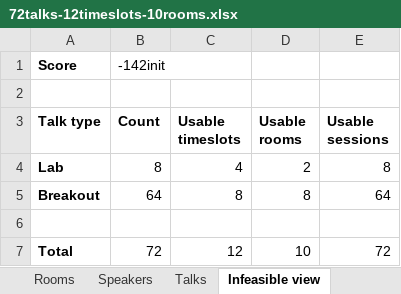
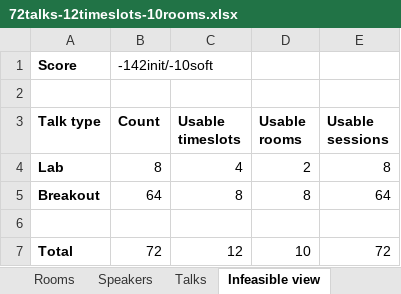
Before and after one commit to kbowers-ibm/drools, an Excel workbook: optaplanner-examples/data/conferencescheduling/unsolved/72talks-12timeslots-10rooms.xlsx, sheet Infeasible view, drawn as a sheet; values as stored, in another font and other column widths than the file's, no borders; charts and pictures not drawn; the diff names each change by its address in the sheet, - before the commit and + after, or states it on an @@ line.

```diff
--- a/optaplanner-examples/data/conferencescheduling/unsolved/72talks-12timeslots-10rooms.xlsx (sheet Infeasible view)
+++ b/optaplanner-examples/data/conferencescheduling/unsolved/72talks-12timeslots-10rooms.xlsx (sheet Infeasible view)
-B1 (Count): -142init
+B1 (Count): -142init/-10soft
```
Also changed, not shown: sheet Score view, sheet Configuration, sheet Languages view, optaplanner-examples/data/conferencescheduling/unsolved/108talks-18timeslots-10rooms.xlsx, optaplanner-examples/data/conferencescheduling/unsolved/18talks-6timeslots-5rooms.xlsx, 4 other files.
